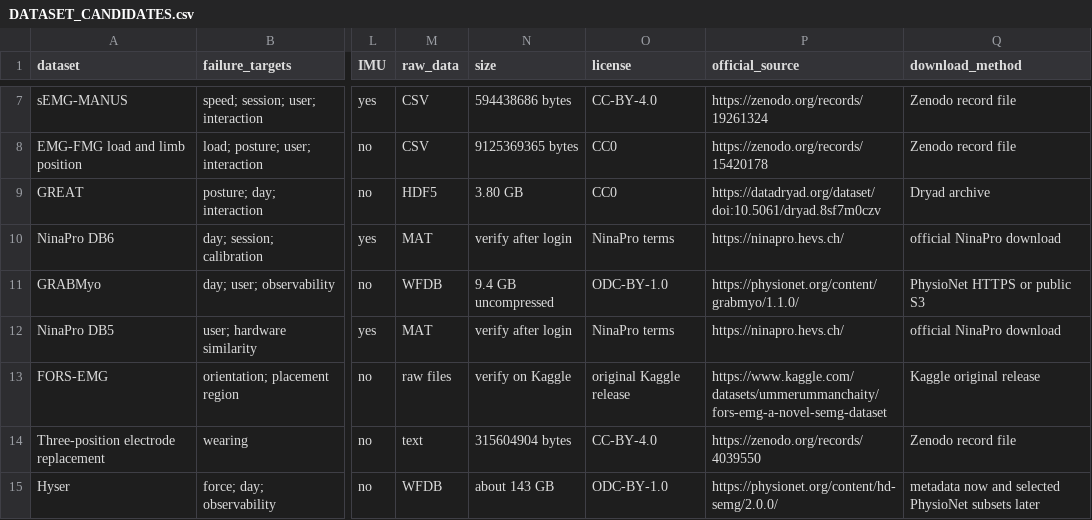
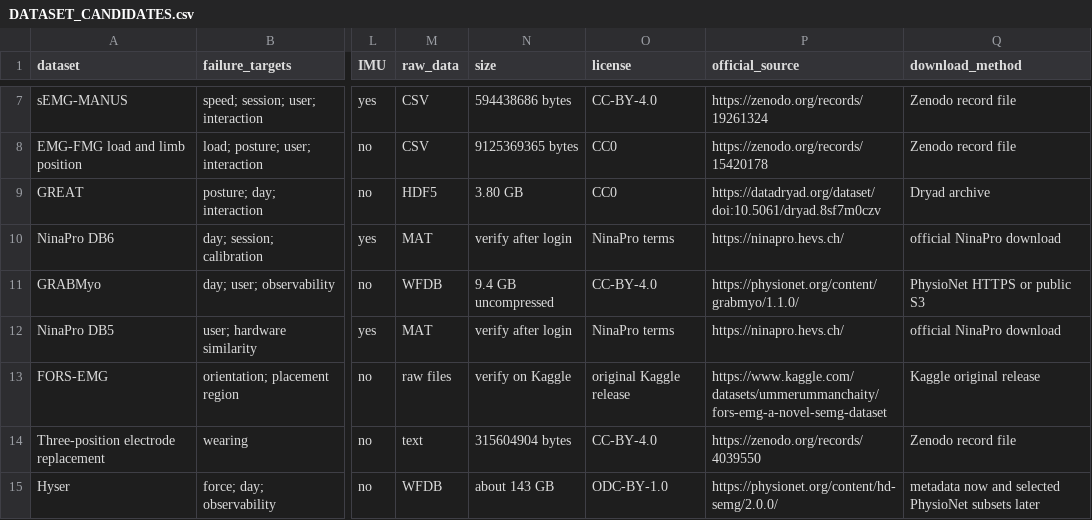
Before and after one commit to boyandong/emg-imu-human-in-the-loop, a CSV file: emgimu_classifier/benchmarks/discovery/DATASET_CANDIDATES.csv, drawn as a sheet; only a part is shown, gaps mark what is left out; the diff names each change by its address in the sheet, - before the commit and + after, or states it on an @@ line.

Commit message:
Evaluate verified GRABMyo eight-channel cross-day subset

```diff
--- a/emgimu_classifier/benchmarks/discovery/DATASET_CANDIDATES.csv
+++ b/emgimu_classifier/benchmarks/discovery/DATASET_CANDIDATES.csv
-O11 (license): ODC-BY-1.0
+O11 (license): CC-BY-4.0
```
Also changed, not shown: 11 other files.
